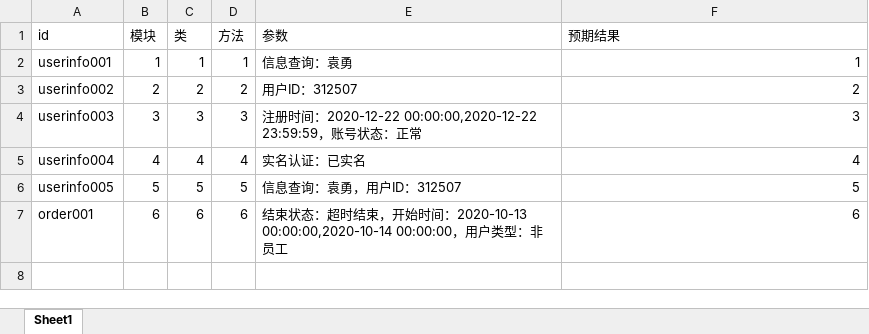
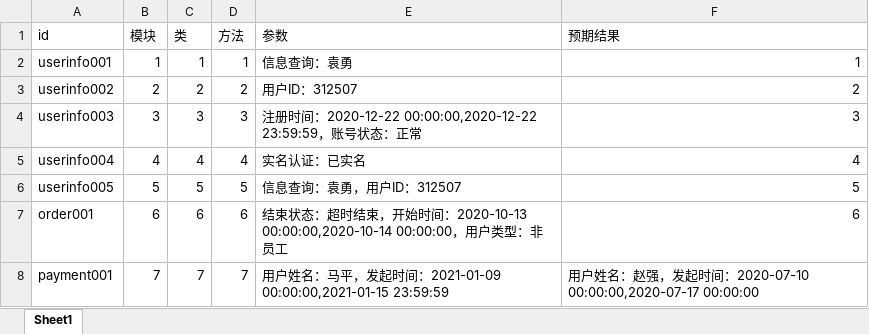
Before and after one commit to Featheryun/testing, an Excel workbook: util/test_data.xlsx, sheet Sheet1, drawn as a sheet; values as stored, in another font and other column widths than the file's, no borders; the diff names each change by its address in the sheet, - before the commit and + after, or states it on an @@ line.

```diff
--- a/util/test_data.xlsx (sheet Sheet1)
+++ b/util/test_data.xlsx (sheet Sheet1)
+row 8: payment001 | 7 | 7 | 7 | 用户姓名：马平，发起时间：2021-01-09 00:00:00,2021-01-15 23:59:59 | 用户姓名：赵强，发起时间：2020-07-10 00:00:00,2020-07-17 00:00:00
```
Also changed, not shown: 8 other files.
